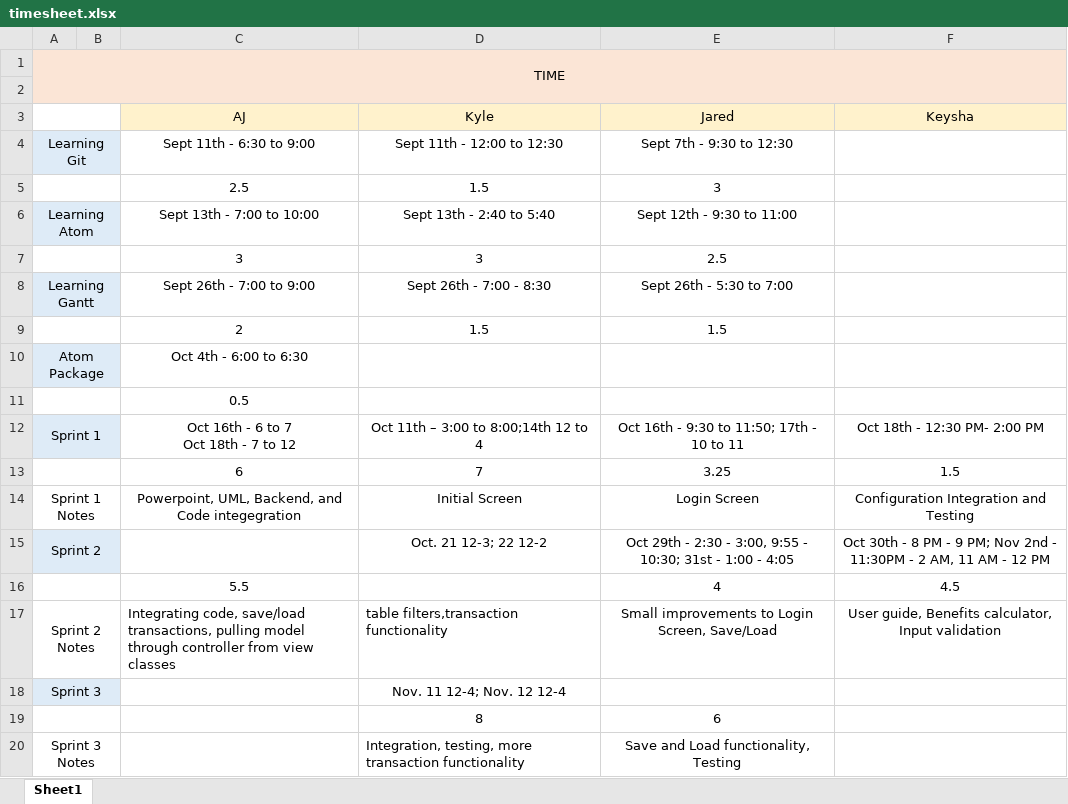
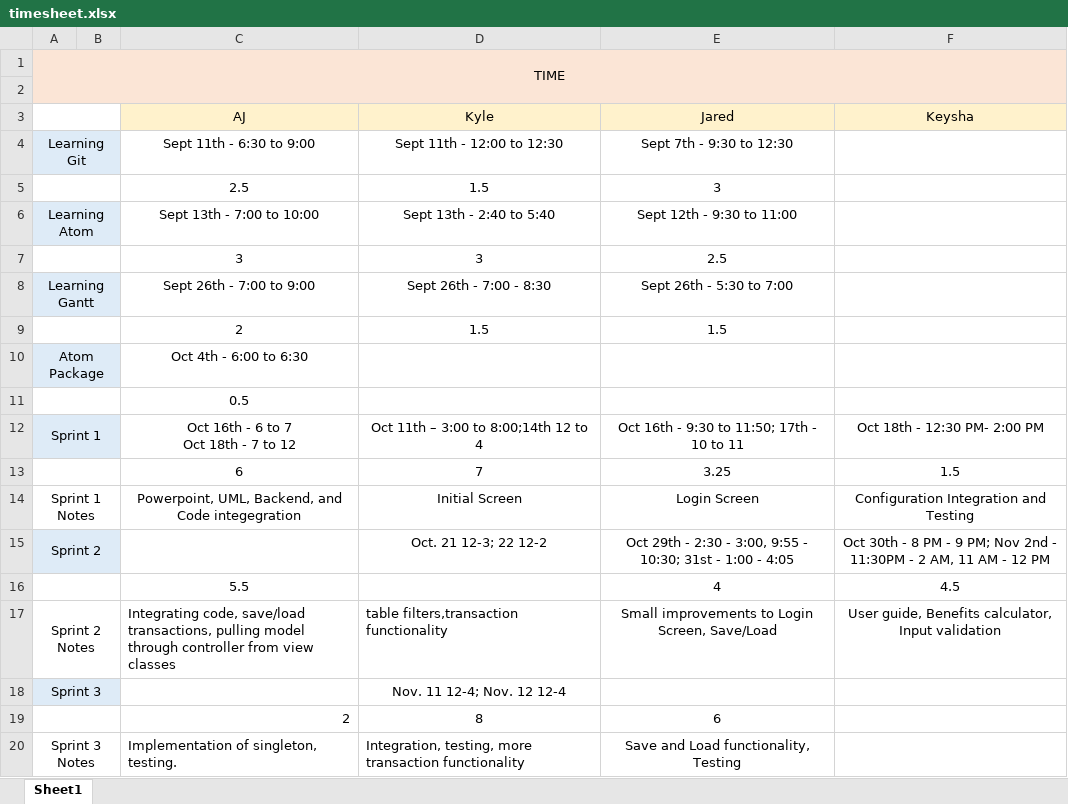
Before and after one commit to luckek/Gemini, an Excel workbook: timesheet.xlsx, sheet Sheet1, drawn as a sheet; values as stored, in another font and other column widths than the file's, no borders; the diff names each change by its address in the sheet, - before the commit and + after, or states it on an @@ line.

Commit message:
Add files via upload

```diff
--- a/timesheet.xlsx (sheet Sheet1)
+++ b/timesheet.xlsx (sheet Sheet1)
-C19 (AJ): (empty)
+C19 (AJ): 2
-C20 (AJ): (empty)
+C20 (AJ): Implementation of singleton, testing.
```
